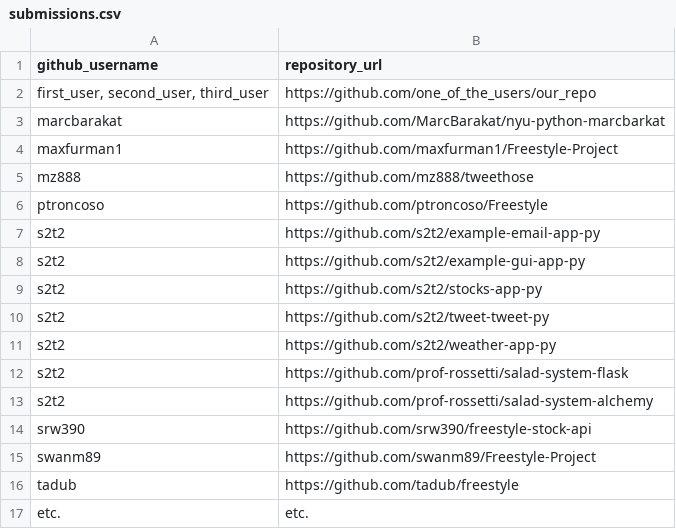
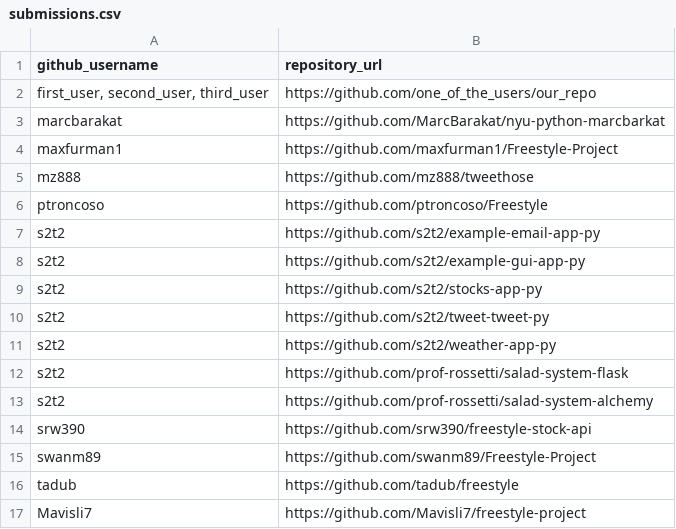
Before and after one commit to prof-rossetti/nyu-info-2335-201706, a CSV file: projects/freestyle/submissions.csv, drawn as a sheet.

Commit message:
Update submissions.csv

```diff
--- a/projects/freestyle/submissions.csv
+++ b/projects/freestyle/submissions.csv
@@ -16,2 +16,2 @@ swanm89, https://github.com/swanm89/Freestyle-Project
 tadub, https://github.com/tadub/freestyle
-etc., etc.
+Mavisli7, https://github.com/Mavisli7/freestyle-project
```
